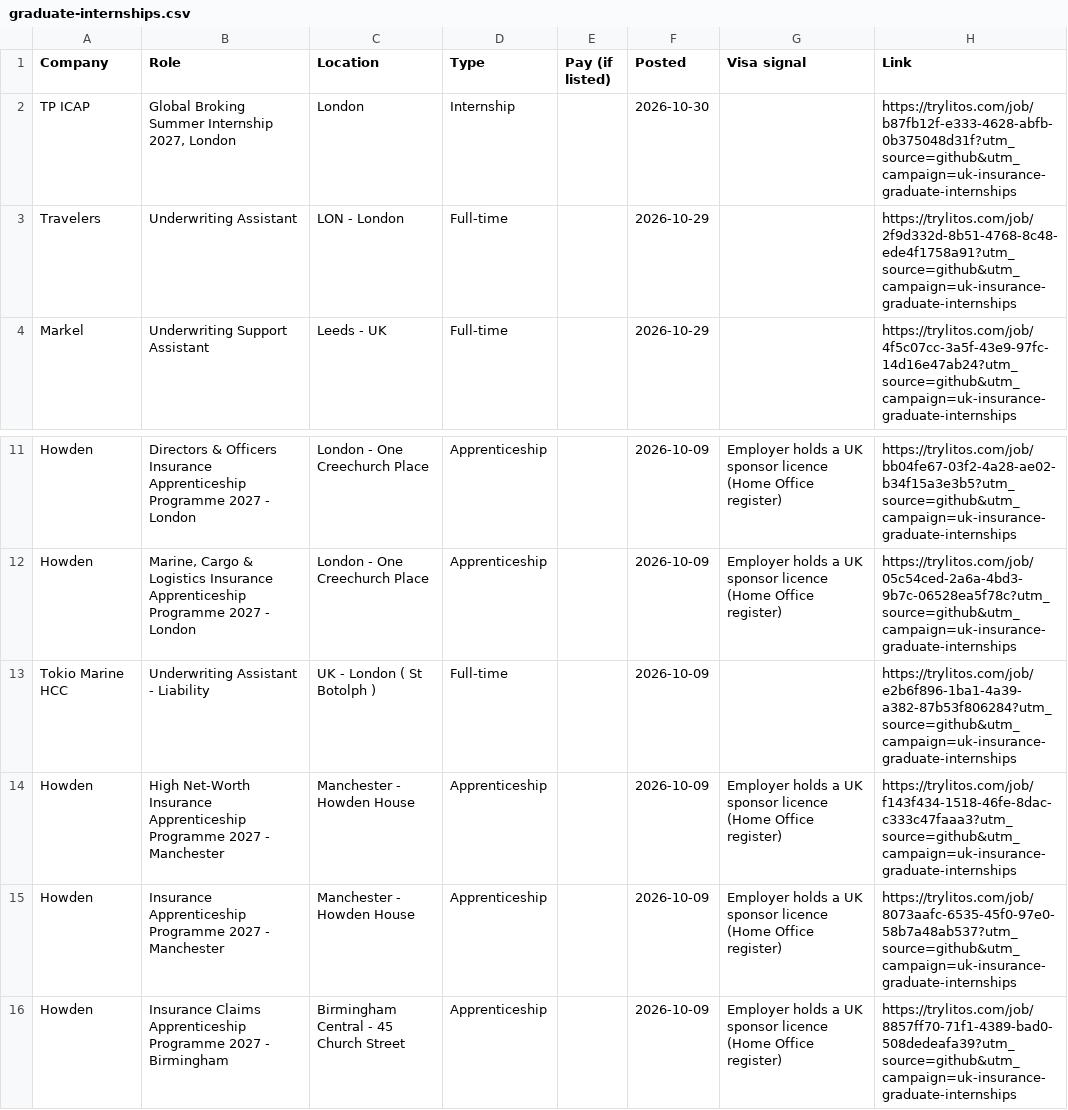
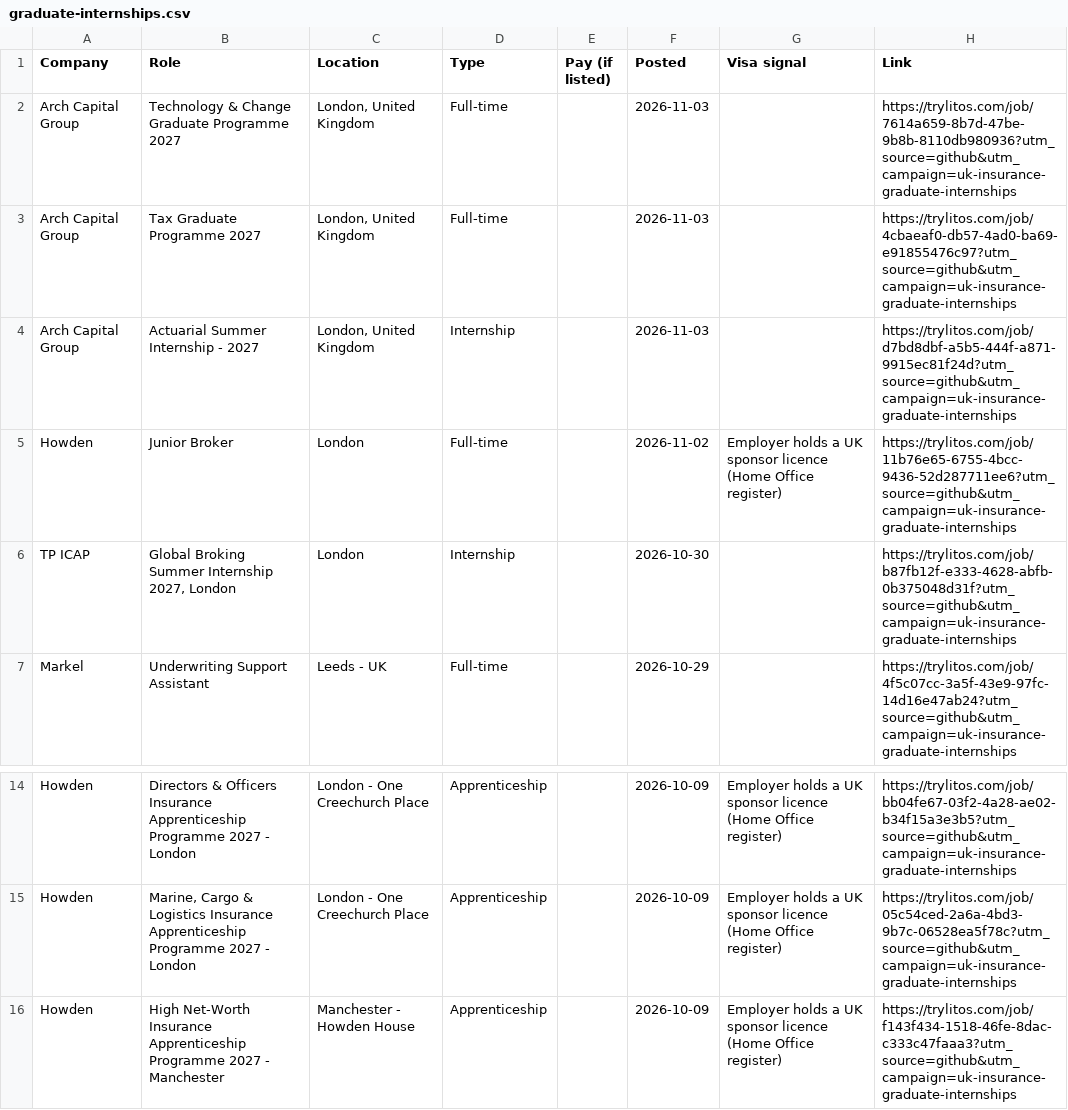
Before and after one commit to mehek-builds/UK-Insurance-and-London-Market-Jobs, a CSV file: csv/graduate-internships.csv, drawn as a sheet; only a part is shown, gaps mark what is left out; the shorter side is filled out with more unchanged rows.

```diff
--- a/csv/graduate-internships.csv
+++ b/csv/graduate-internships.csv
@@ -1,4 +1,7 @@
 Company,Role,Location,Type,Pay (if listed),Posted,Visa signal,Link
+Arch Capital Group,Technology & Change Graduate Programme 2027,"London, United Kingdom",Full-time,,2026-11-03,,https://trylitos.com/job/7614a659-8b7d-47be-9b8b-8110db980936?utm_source=github&utm_campaign=uk-insurance-graduate-internships
+Arch Capital Group,Tax Graduate Programme 2027,"London, United Kingdom",Full-time,,2026-11-03,,https://trylitos.com/job/4cbaeaf0-db57-4ad0-ba69-e91855476c97?utm_source=github&utm_campaign=uk-insurance-graduate-internships
+Arch Capital Group,Actuarial Summer Internship - 2027,"London, United Kingdom",Internship,,2026-11-03,,https://trylitos.com/job/d7bd8dbf-a5b5-444f-a871-9915ec81f24d?utm_source=github&utm_campaign=uk-insurance-graduate-internships
+Howden,Junior Broker,London,Full-time,,2026-11-02,Employer holds a UK sponsor licence (Home Office register),https://trylitos.com/job/11b76e65-6755-4bcc-9436-52d287711ee6?utm_source=github&utm_campaign=uk-insurance-graduate-internships
 TP ICAP,"Global Broking Summer Internship 2027, London",London,Internship,,2026-10-30,,https://trylitos.com/job/b87fb12f-e333-4628-abfb-0b375048d31f?utm_source=github&utm_campaign=uk-insurance-graduate-internships
-Travelers,Underwriting Assistant,LON - London,Full-time,,2026-10-29,,https://trylitos.com/job/2f9d332d-8b51-4768-8c48-ede4f1758a91?utm_source=github&utm_campaign=uk-insurance-graduate-internships
 Markel,Underwriting Support Assistant,Leeds - UK,Full-time,,2026-10-29,,https://trylitos.com/job/4f5c07cc-3a5f-43e9-97fc-14d16e47ab24?utm_source=github&utm_campaign=uk-insurance-graduate-internships
@@ -12,3 +15,2 @@ Howden,Directors & Officers Insurance Apprenticeship Programme 2027 - London,Lon
 Howden,"Marine, Cargo & Logistics Insurance Apprenticeship Programme 2027 - London",London - One Creechurch Place,Apprenticeship,,2026-10-09,Employer holds a UK sponsor licence (Home Office register),https://trylitos.com/job/05c54ced-2a6a-4bd3-9b7c-06528ea5f78c?utm_source=github&utm_campaign=uk-insurance-graduate-internships
-Tokio Marine HCC,Underwriting Assistant - Liability,UK - London ( St Botolph ),Full-time,,2026-10-09,,https://trylitos.com/job/e2b6f896-1ba1-4a39-a382-87b53f806284?utm_source=github&utm_campaign=uk-insurance-graduate-internships
 Howden,High Net-Worth Insurance Apprenticeship Programme 2027 - Manchester,Manchester - Howden House,Apprenticeship,,2026-10-09,Employer holds a UK sponsor licence (Home Office register),https://trylitos.com/job/f143f434-1518-46fe-8dac-c333c47faaa3?utm_source=github&utm_campaign=uk-insurance-graduate-internships
```
Also changed, not shown: csv/all.csv, csv/broking.csv, 15 other files.
